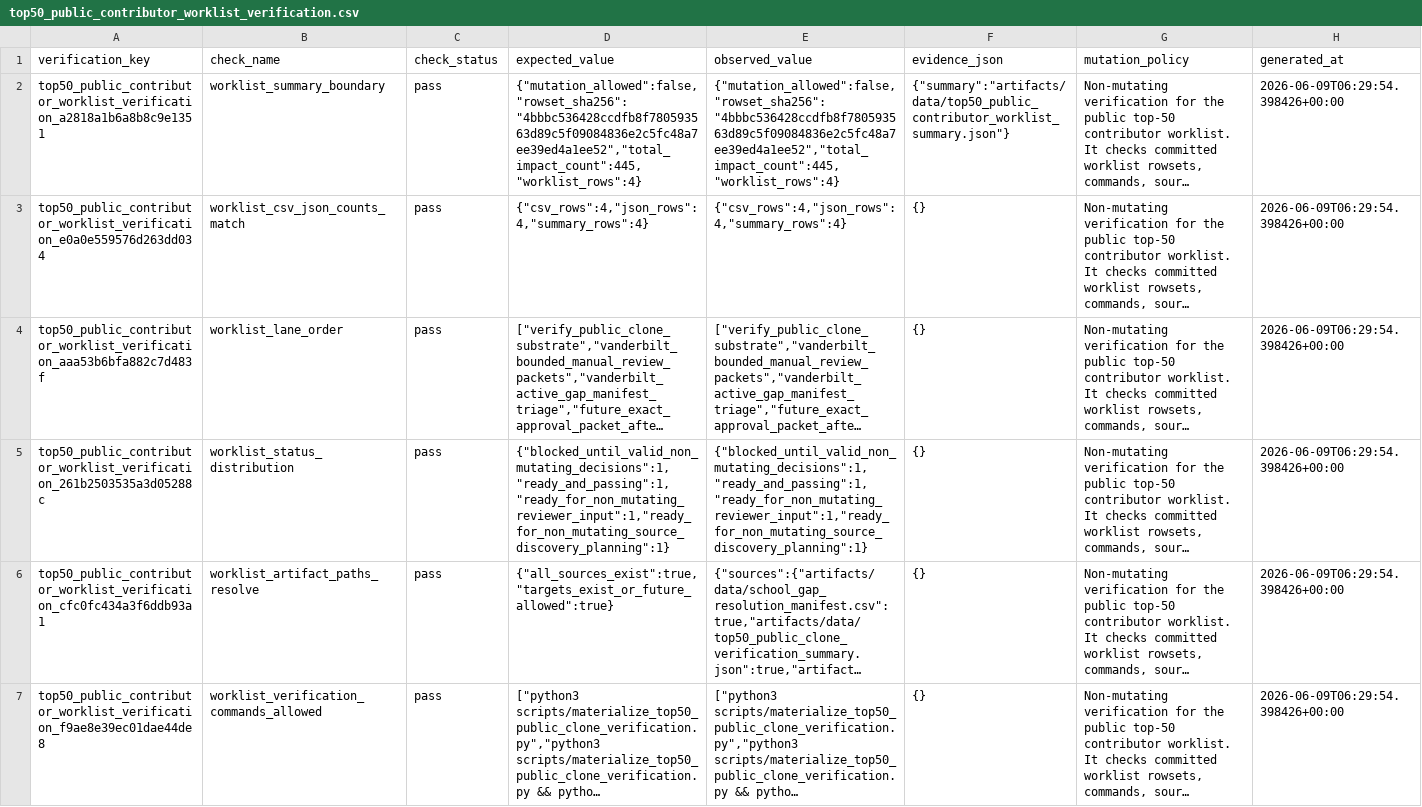
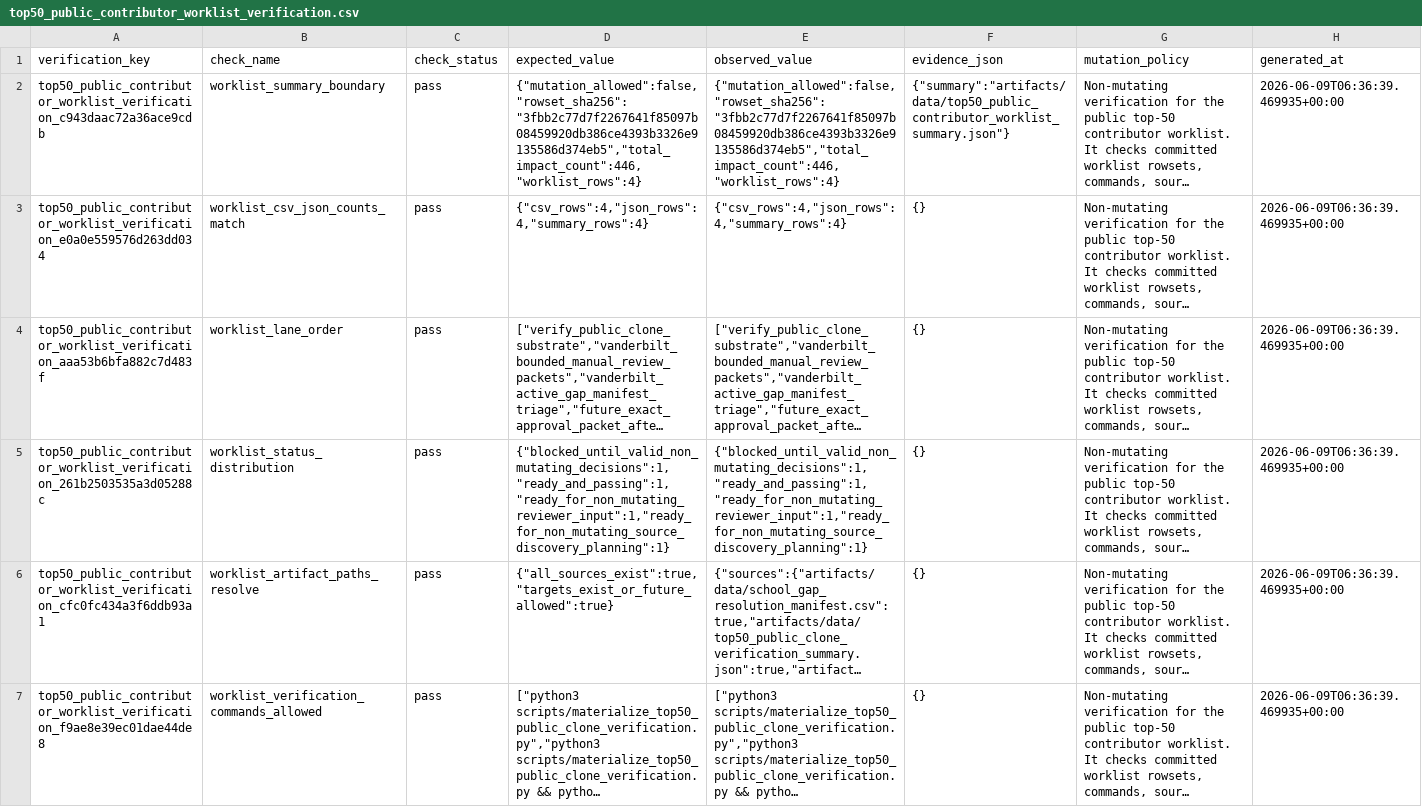
Before and after one commit to Tshah-95/redmank, a CSV file: artifacts/data/top50_public_contributor_worklist_verification.csv, drawn as a sheet; only a part is shown; long unchanged cells end in …; the diff covers the shown part only; the diff names each change by its address in the sheet, - before the commit and + after, or states it on an @@ line.

```diff
--- a/artifacts/data/top50_public_contributor_worklist_verification.csv
+++ b/artifacts/data/top50_public_contributor_worklist_verification.csv
-A2 (verification_key): top50_public_contributor_worklist_verification_a2818a1b6a8b8c9e1351
+A2 (verification_key): top50_public_contributor_worklist_verification_c943daac72a36ace9cdb
-D2 (expected_value): {"mutation_allowed":false,"rowset_sha256":"4bbbc536428ccdfb8f780593563d89c5f09084836e2c5fc48a7ee39ed4a1ee52","total_impact_count":445,"worklist_rows":4}
+D2 (expected_value): {"mutation_allowed":false,"rowset_sha256":"3fbb2c77d7f2267641f85097b08459920db386ce4393b3326e9135586d374eb5","total_impact_count":446,"worklist_rows":4}
-E2 (observed_value): {"mutation_allowed":false,"rowset_sha256":"4bbbc536428ccdfb8f780593563d89c5f09084836e2c5fc48a7ee39ed4a1ee52","total_impact_count":445,"worklist_rows":4}
+E2 (observed_value): {"mutation_allowed":false,"rowset_sha256":"3fbb2c77d7f2267641f85097b08459920db386ce4393b3326e9135586d374eb5","total_impact_count":446,"worklist_rows":4}
-H2:H7 (generated_at): 2026-06-09T06:29:54.398426+00:00
+H2:H7 (generated_at): 2026-06-09T06:36:39.469935+00:00
```
Also changed, not shown: 8 edited cells elsewhere in this file, artifacts/data/top50_public_clone_verification.csv, artifacts/data/top50_public_contributor_worklist.csv, 32 other files.
